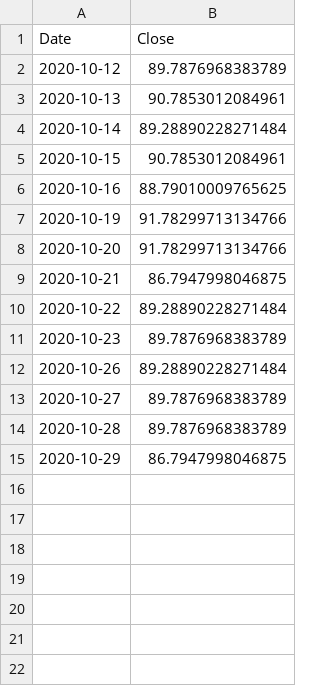
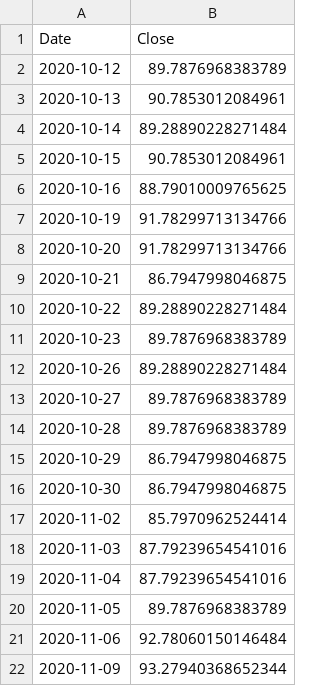
Before and after one commit to DrSYakovlev/equity_stock_pulse_check, a CSV file: ilika_selected_range_close.csv, drawn as a sheet; the diff names each change by its address in the sheet, - before the commit and + after, or states it on an @@ line.

```diff
--- a/ilika_selected_range_close.csv
+++ b/ilika_selected_range_close.csv
+row 16: 2020-10-30 | 86.7947998046875
+row 17: 2020-11-02 | 85.7970962524414
+row 18: 2020-11-03 | 87.79239654541016
+row 19: 2020-11-04 | 87.79239654541016
+row 20: 2020-11-05 | 89.7876968383789
+row 21: 2020-11-06 | 92.78060150146484
+row 22: 2020-11-09 | 93.27940368652344
```
Also changed, not shown: 2 other files.
